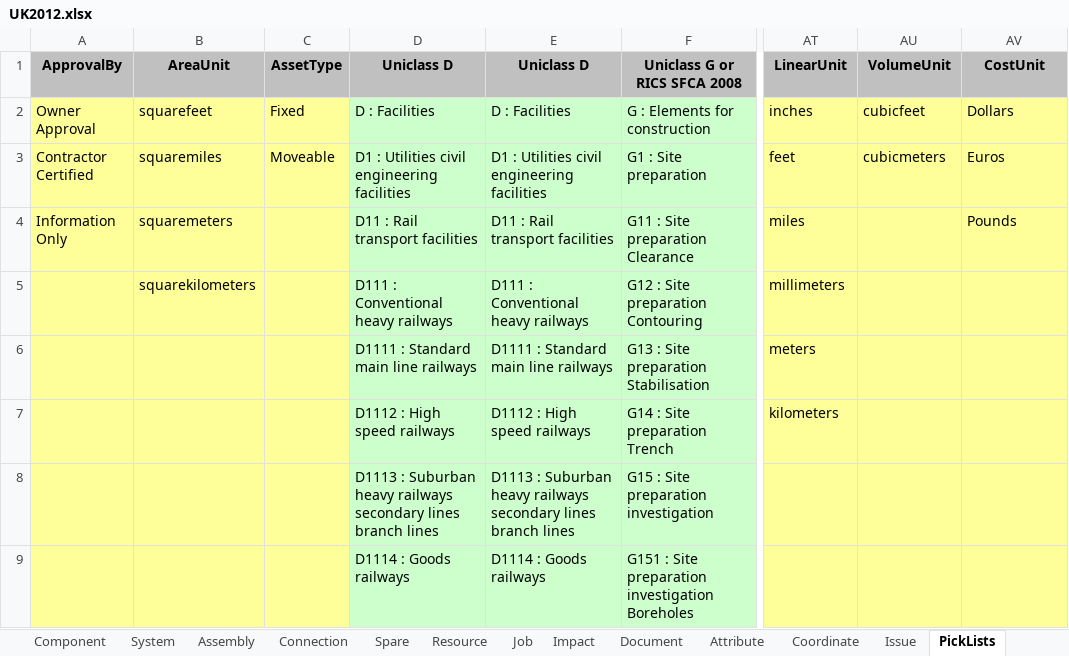
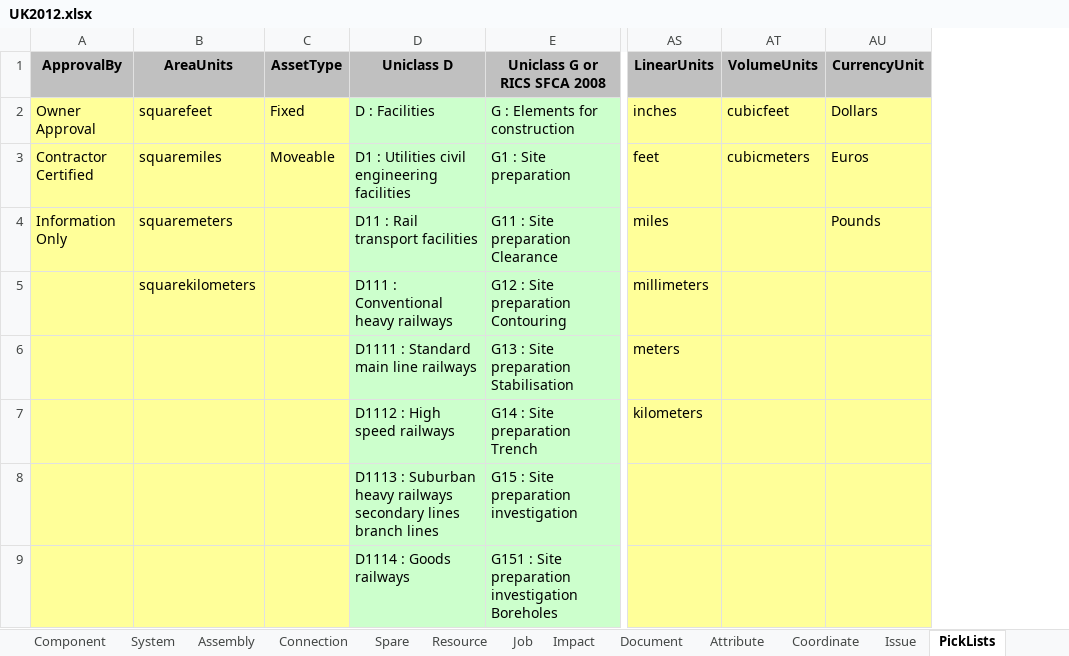
Before and after one commit to xBimTeam/XbimExchange, an Excel workbook: Xbim.COBieLiteUK/Templates/UK2012.xlsx, sheet PickLists, drawn as a sheet; only a part is shown, gaps mark what is left out; values as stored, in another font and other column widths than the file's, no borders; removed rows and columns are numbered as before the commit, all else as after; the diff names each change by its address in the sheet, - before the commit and + after, or states it on an @@ line.

Commit message:
Minor improvements of COBie templates

```diff
--- a/Xbim.COBieLiteUK/Templates/UK2012.xlsx (sheet PickLists)
+++ b/Xbim.COBieLiteUK/Templates/UK2012.xlsx (sheet PickLists)
-column E (Uniclass D), rows 2-9: D : Facilities | D1 : Utilities civil engineering facilities | D11 : Rail transport facilities | D111 : Conventional heavy railways | D1111 : Standard main line railways | D1112 : High speed railways | D1113 : Suburban heavy railways secondary lines branch lines | D1114 : Goods railways
-B1: AreaUnit
+B1: AreaUnits
-AS1: LinearUnit
+AS1: LinearUnits
-AT1: VolumeUnit
+AT1: VolumeUnits
-AU1: CostUnit
+AU1: CurrencyUnit
```
Also changed, not shown: sheet Contact, sheet Type, 1 other file.
